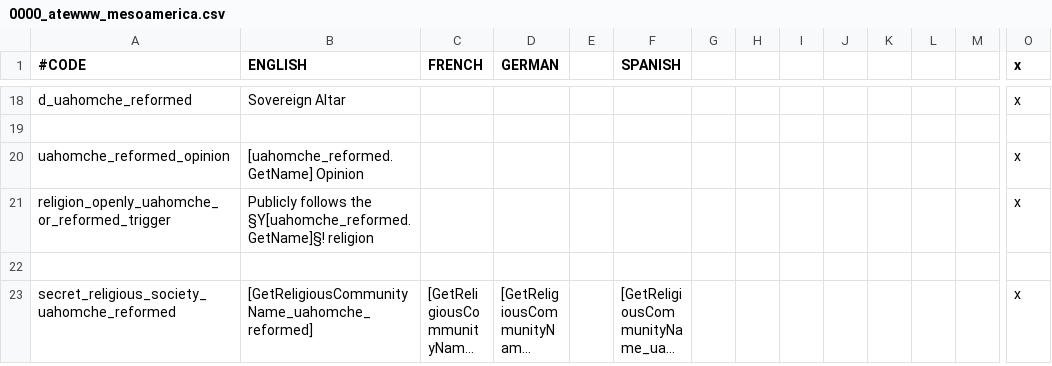
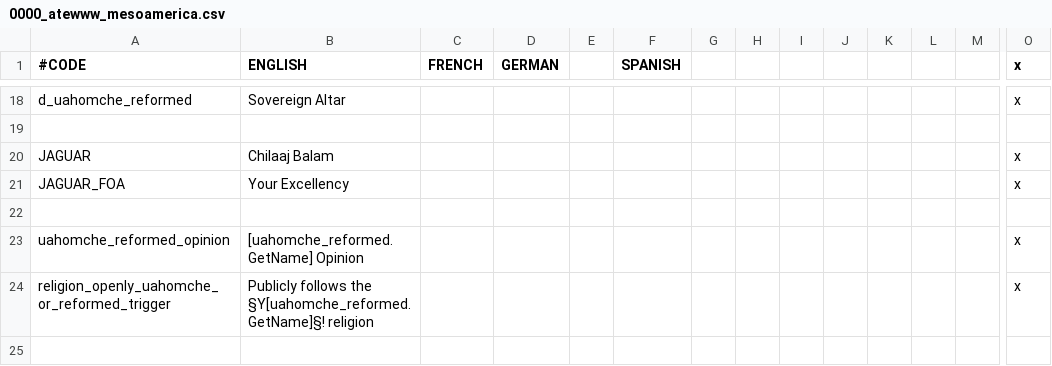
Before and after one commit to Yard1/After-the-End-Wild-Wasteland, a CSV file: localisation/0000_atewww_mesoamerica.csv, drawn as a sheet; only a part is shown, gaps mark what is left out; the shorter side is filled out with more unchanged rows; long unchanged cells end in …; rows hold the shown columns only; the diff names each change by its address in the sheet, - before the commit and + after, or states it on an @@ line.

```diff
--- a/localisation/0000_atewww_mesoamerica.csv
+++ b/localisation/0000_atewww_mesoamerica.csv
+row 20: JAGUAR | Chilaaj Balam |  |  |  |  |  |  |  |  |  |  |  | x
+row 21: JAGUAR_FOA | Your Excellency |  |  |  |  |  |  |  |  |  |  |  | x
+row 22: (empty)
```
Also changed, not shown: 1 other file.
